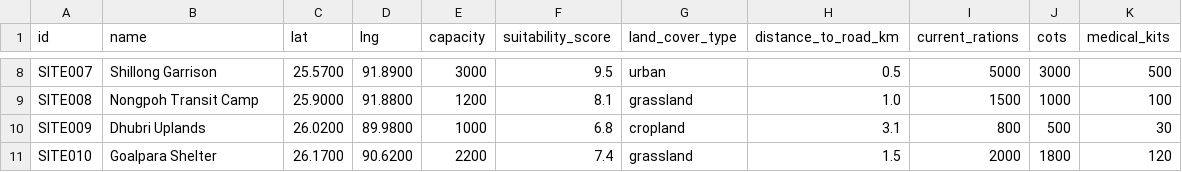
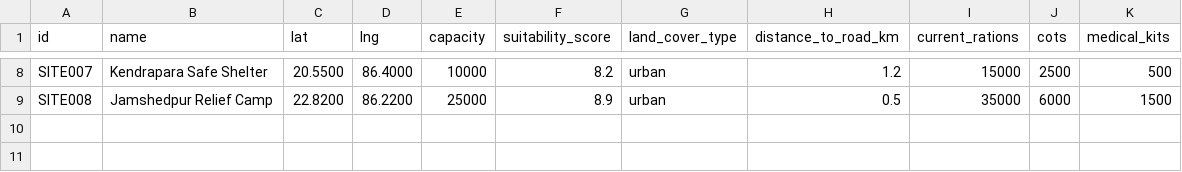
Before and after one commit to PranavDesai-Git/SNE-DRS, a CSV file: data/sites.csv, drawn as a sheet; only a part is shown, gaps mark what is left out; the diff covers the shown part only; the diff names each change by its address in the sheet, - before the commit and + after, or states it on an @@ line.

```diff
--- a/data/sites.csv
+++ b/data/sites.csv
-B8 (name): Shillong Garrison
+B8 (name): Kendrapara Safe Shelter
-C8 (lat): 25.5700
+C8 (lat): 20.5500
-D8 (lng): 91.8900
+D8 (lng): 86.4000
-E8 (capacity): 3000
+E8 (capacity): 10000
-F8 (suitability_score): 9.5
+F8 (suitability_score): 8.2
-H8 (distance_to_road_km): 0.5
+H8 (distance_to_road_km): 1.2
-I8 (current_rations): 5000
+I8 (current_rations): 15000
-J8 (cots): 3000
+J8 (cots): 2500
-B9 (name): Nongpoh Transit Camp
+B9 (name): Jamshedpur Relief Camp
-C9 (lat): 25.9000
+C9 (lat): 22.8200
-D9 (lng): 91.8800
+D9 (lng): 86.2200
-E9 (capacity): 1200
+E9 (capacity): 25000
-F9 (suitability_score): 8.1
+F9 (suitability_score): 8.9
-G9 (land_cover_type): grassland
+G9 (land_cover_type): urban
-H9 (distance_to_road_km): 1.0
+H9 (distance_to_road_km): 0.5
-I9 (current_rations): 1500
+I9 (current_rations): 35000
-J9 (cots): 1000
+J9 (cots): 6000
-K9 (medical_kits): 100
+K9 (medical_kits): 1500
-row 10: SITE009 | Dhubri Uplands | 26.0200 | 89.9800 | 1000 | 6.8 | cropland | 3.1 | 800 | 500 | 30
-row 11: SITE010 | Goalpara Shelter | 26.1700 | 90.6200 | 2200 | 7.4 | grassland | 1.5 | 2000 | 1800 | 120
```
Also changed, not shown: 59 edited cells elsewhere in this file, data/habitations.csv, 13 other files.
